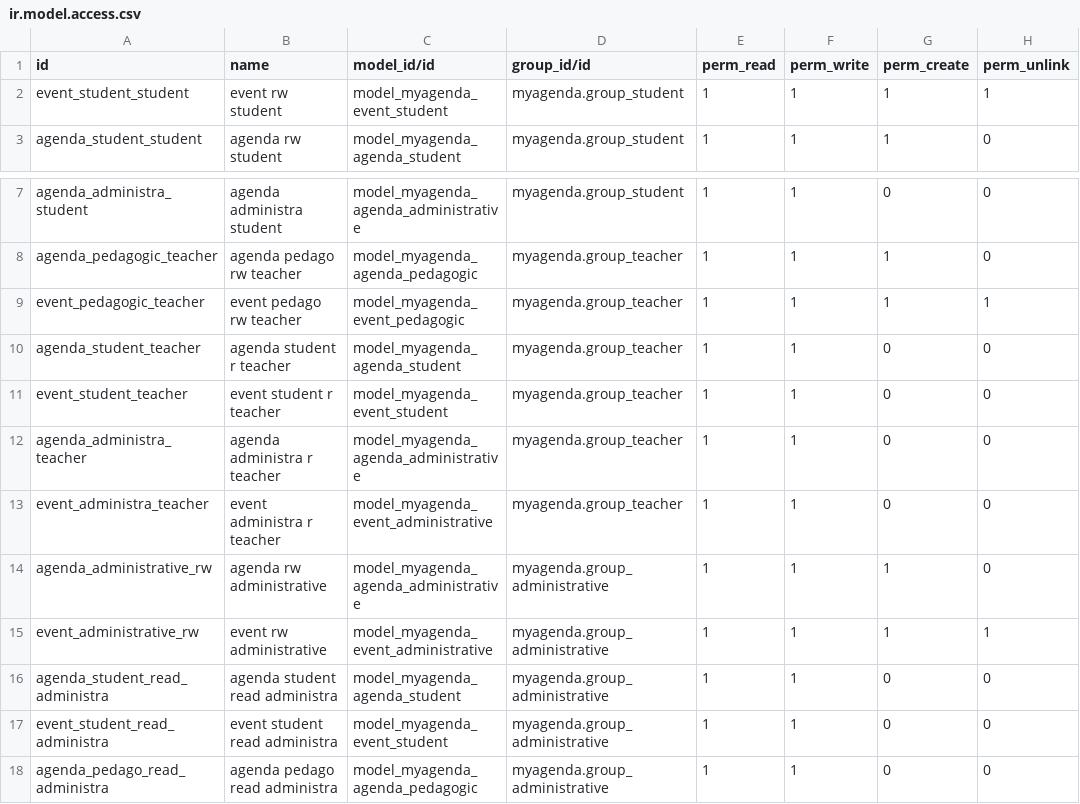
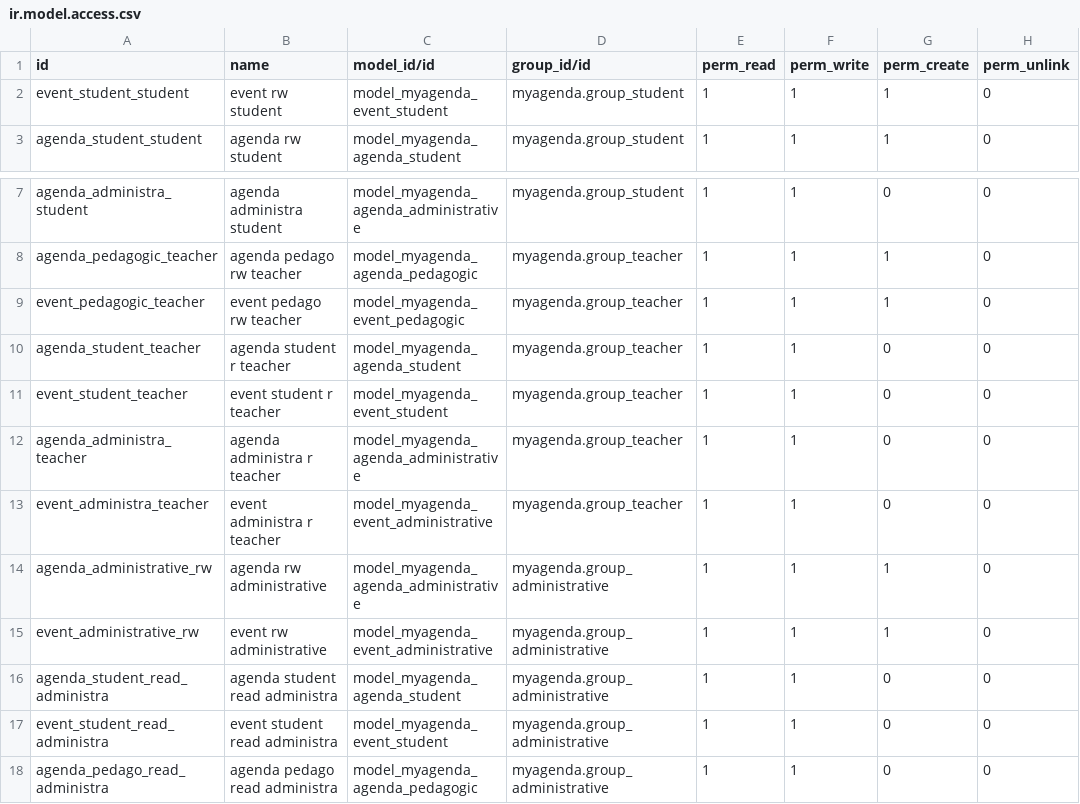
Before and after one commit to anastouda12/odoo-module-agenda, a CSV file: myagenda/security/ir.model.access.csv, drawn as a sheet; only a part is shown, gaps mark what is left out.

Commit message:
Del option just for admin

```diff
--- a/myagenda/security/ir.model.access.csv
+++ b/myagenda/security/ir.model.access.csv
@@ -1,3 +1,3 @@
 id,name,model_id/id,group_id/id,perm_read,perm_write,perm_create,perm_unlink
-event_student_student,event rw student,model_myagenda_event_student,myagenda.group_student,1,1,1,1
+event_student_student,event rw student,model_myagenda_event_student,myagenda.group_student,1,1,1,0
 agenda_student_student,agenda rw student,model_myagenda_agenda_student,myagenda.group_student,1,1,1,0
@@ -8,3 +8,3 @@ agenda_administra_student,agenda administra student,model_myagenda_agenda_admini
 agenda_pedagogic_teacher,agenda pedago rw teacher,model_myagenda_agenda_pedagogic,myagenda.group_teacher,1,1,1,0
-event_pedagogic_teacher,event pedago rw teacher,model_myagenda_event_pedagogic,myagenda.group_teacher,1,1,1,1
+event_pedagogic_teacher,event pedago rw teacher,model_myagenda_event_pedagogic,myagenda.group_teacher,1,1,1,0
 agenda_student_teacher,agenda student r teacher,model_myagenda_agenda_student,myagenda.group_teacher,1,1,0,0
@@ -14,3 +14,3 @@ event_administra_teacher,event administra r teacher,model_myagenda_event_adminis
 agenda_administrative_rw,agenda rw administrative,model_myagenda_agenda_administrative,myagenda.group_administrative,1,1,1,0
-event_administrative_rw,event rw administrative,model_myagenda_event_administrative,myagenda.group_administrative,1,1,1,1
+event_administrative_rw,event rw administrative,model_myagenda_event_administrative,myagenda.group_administrative,1,1,1,0
 agenda_student_read_administra,agenda student read administra,model_myagenda_agenda_student,myagenda.group_administrative,1,1,0,0
```
